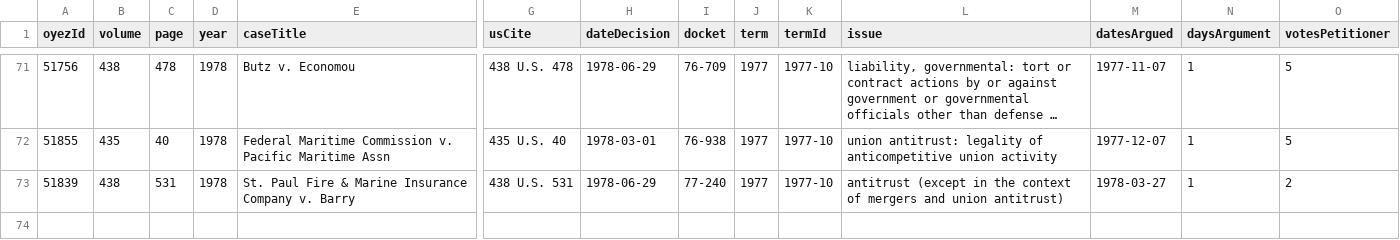
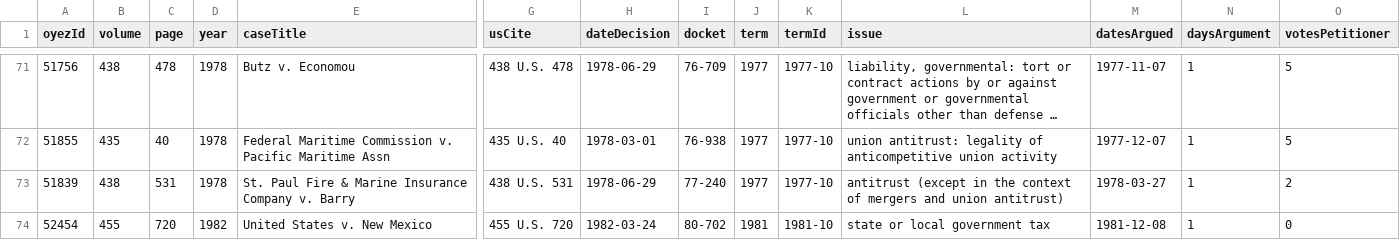
Before and after one commit to jeffpar/lonedissent, a CSV file: sources/oyez/advocates/daniel_friedman/daniel_friedman.csv, drawn as a sheet; only a part is shown, gaps mark what is left out; long unchanged cells end in …; rows hold the shown columns only; the diff names each change by its address in the sheet, - before the commit and + after, or states it on an @@ line.

Commit message:
New improved advocates.json and cases.csv

```diff
--- a/sources/oyez/advocates/daniel_friedman/daniel_friedman.csv
+++ b/sources/oyez/advocates/daniel_friedman/daniel_friedman.csv
+row 74: 52454 | 455 | 720 | 1982 | United States v. New Mexico | 455 U.S. 720 | 1982-03-24 | 80-702 | 1981 | 1981-10 | state or local government tax | 1981-12-08 | 1 | 0
```
Also changed, not shown: 5 other files.
